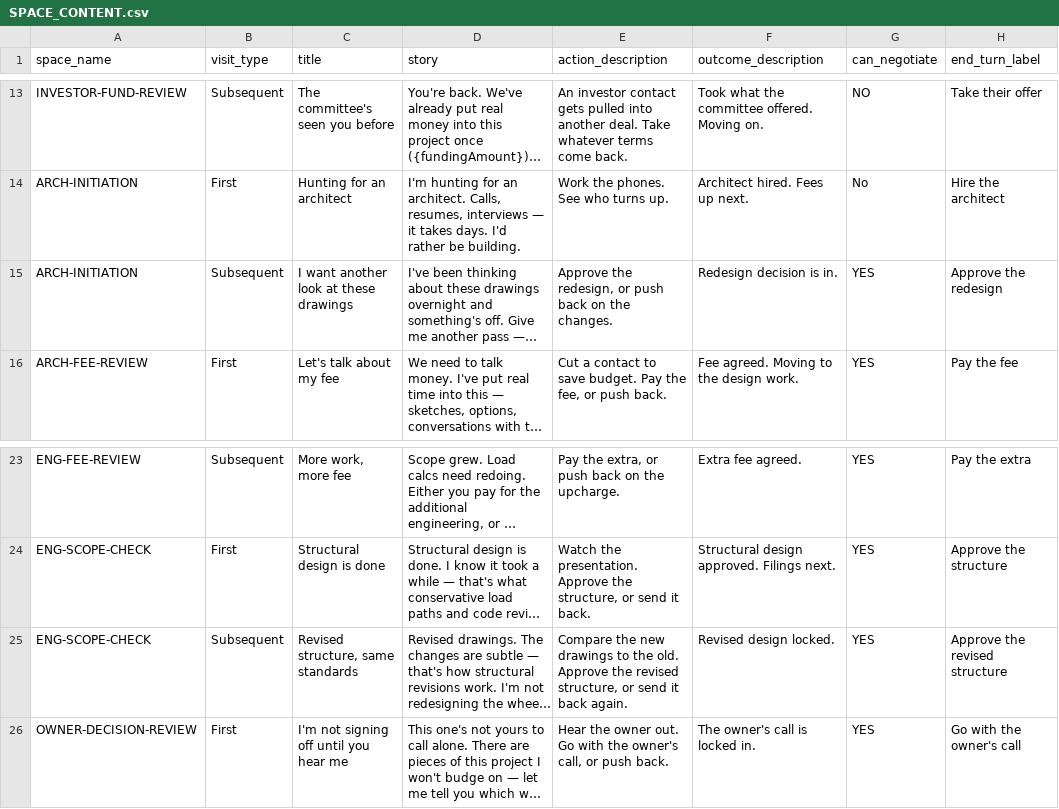
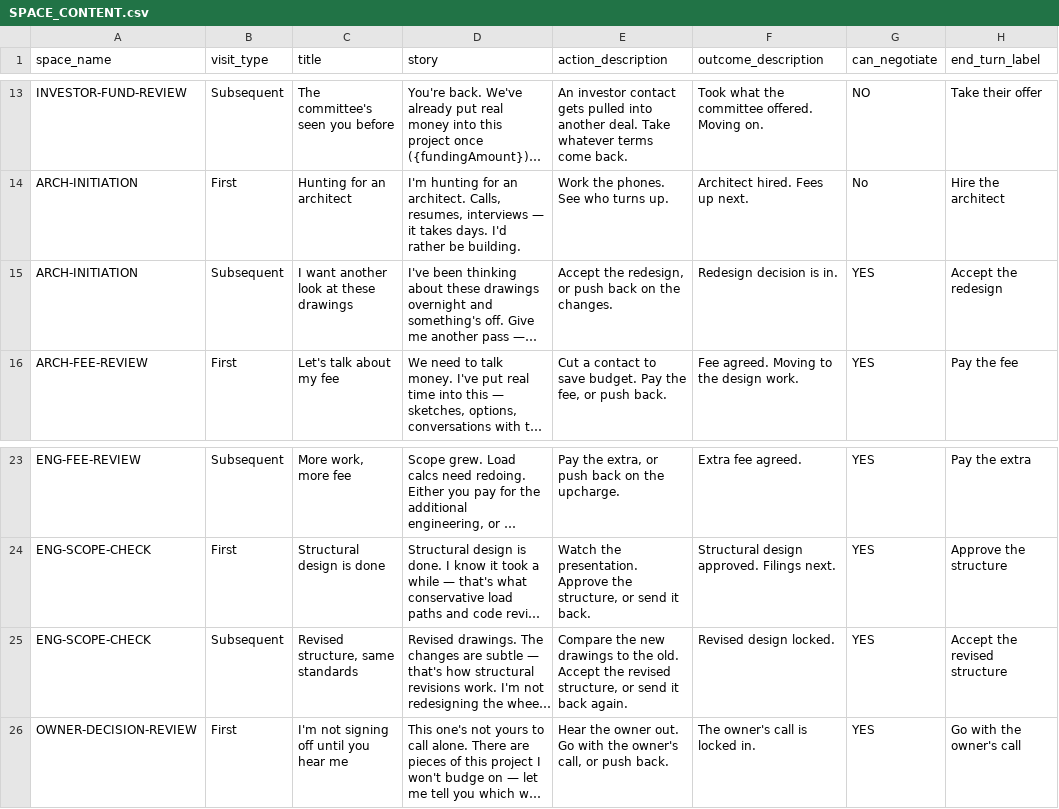
Before and after one commit to tomaszsb/Game_alpha, a CSV file: public/data/CLEAN_FILES/SPACE_CONTENT.csv, drawn as a sheet; only a part is shown, gaps mark what is left out; long unchanged cells end in …; the diff names each change by its address in the sheet, - before the commit and + after, or states it on an @@ line.

```diff
--- a/public/data/CLEAN_FILES/SPACE_CONTENT.csv
+++ b/public/data/CLEAN_FILES/SPACE_CONTENT.csv
-E15 (action_description): Approve the redesign,…
+E15 (action_description): Accept the redesign,…
-H15 (end_turn_label): Approve the redesign
+H15 (end_turn_label): Accept the redesign
-E25 (action_description): …the old. Approve the revised…
+E25 (action_description): …the old. Accept the revised…
-H25 (end_turn_label): Approve the revised structure
+H25 (end_turn_label): Accept the revised structure
```
Also changed, not shown: public/data/SOURCE_FILES/Spaces.csv, 14 other files.
